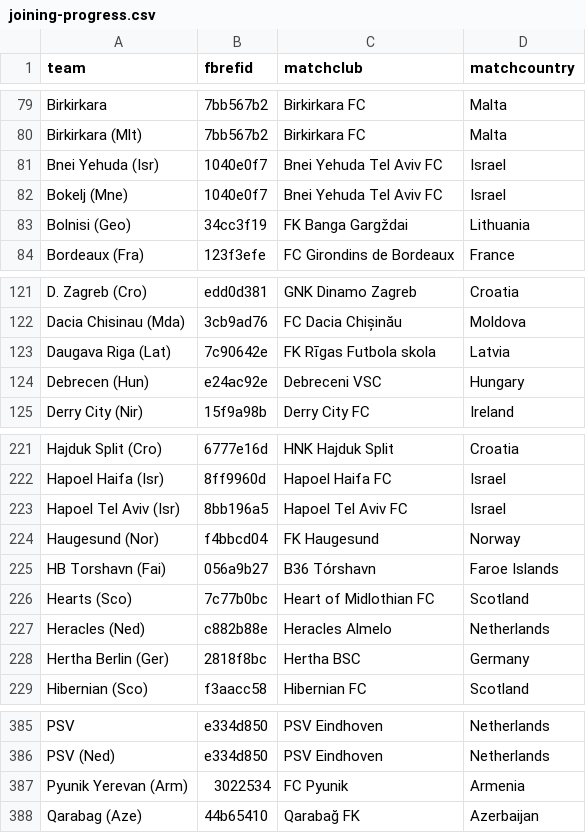
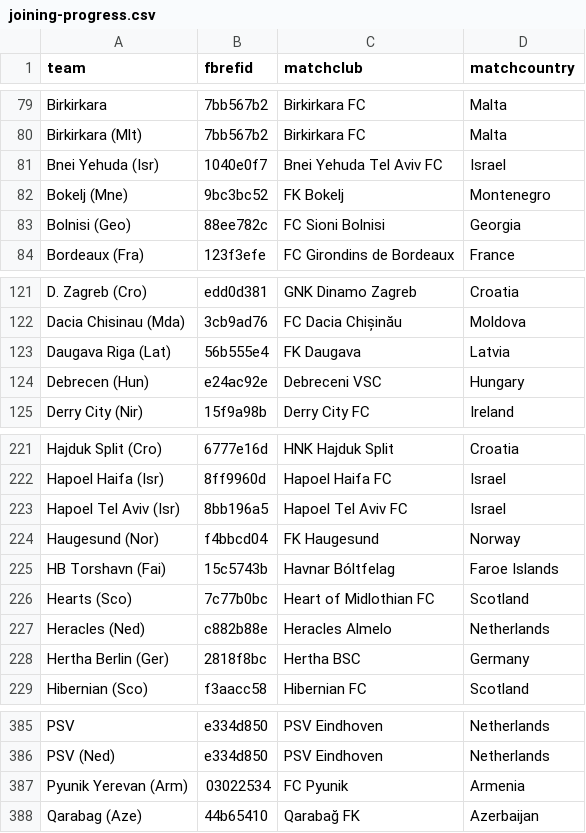
Before and after one commit to ryanvmenezes/champions-league-winprob, a CSV file: data-get/assemble/joining-progress.csv, drawn as a sheet; only a part is shown, gaps mark what is left out.

```diff
--- a/data-get/assemble/joining-progress.csv
+++ b/data-get/assemble/joining-progress.csv
@@ -81,4 +81,4 @@ Birkirkara (Mlt),7bb567b2,Birkirkara FC,Malta
 Bnei Yehuda (Isr),1040e0f7,Bnei Yehuda Tel Aviv FC,Israel
-Bokelj (Mne),1040e0f7,Bnei Yehuda Tel Aviv FC,Israel
-Bolnisi (Geo),34cc3f19,FK Banga Gargždai,Lithuania
+Bokelj (Mne),9bc3bc52,FK Bokelj,Montenegro
+Bolnisi (Geo),88ee782c,FC Sioni Bolnisi,Georgia
 Bordeaux (Fra),123f3efe,FC Girondins de Bordeaux,France
@@ -122,3 +122,3 @@ D. Zagreb (Cro),edd0d381,GNK Dinamo Zagreb,Croatia
 Dacia Chisinau (Mda),3cb9ad76,FC Dacia Chișinău,Moldova
-Daugava Riga (Lat),7c90642e,FK Rīgas Futbola skola,Latvia
+Daugava Riga (Lat),56b555e4,FK Daugava,Latvia
 Debrecen (Hun),e24ac92e,Debreceni VSC,Hungary
@@ -224,3 +224,3 @@ Hapoel Tel Aviv (Isr),8bb196a5,Hapoel Tel Aviv FC,Israel
 Haugesund (Nor),f4bbcd04,FK Haugesund,Norway
-HB Torshavn (Fai),056a9b27,B36 Tórshavn,Faroe Islands
+HB Torshavn (Fai),15c5743b,Havnar Bóltfelag,Faroe Islands
 Hearts (Sco),7c77b0bc,Heart of Midlothian FC,Scotland
@@ -386,3 +386,3 @@ PSV,e334d850,PSV Eindhoven,Netherlands
 PSV (Ned),e334d850,PSV Eindhoven,Netherlands
-Pyunik Yerevan (Arm),3022534,FC Pyunik,Armenia
+Pyunik Yerevan (Arm),03022534,FC Pyunik,Armenia
 Qarabag (Aze),44b65410,Qarabağ FK,Azerbaijan
```
Also changed, not shown: data-get/assemble/name join - joining-work.csv, 7 other files.
